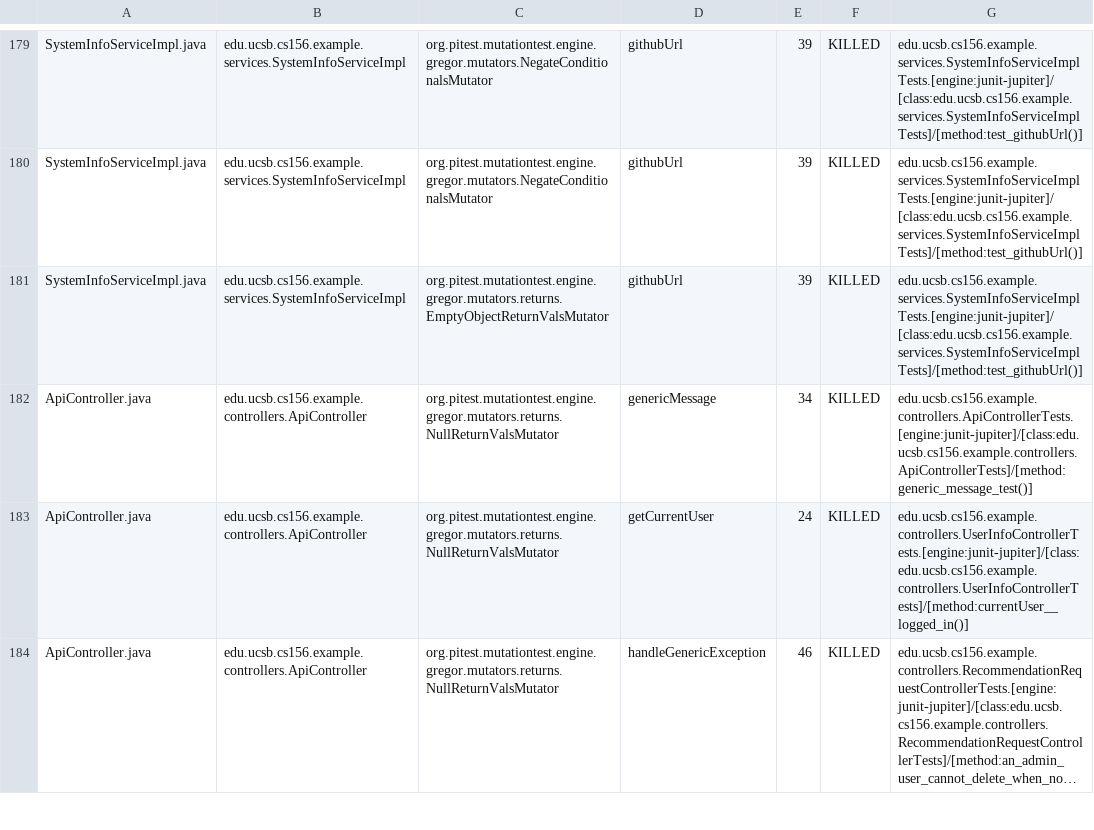
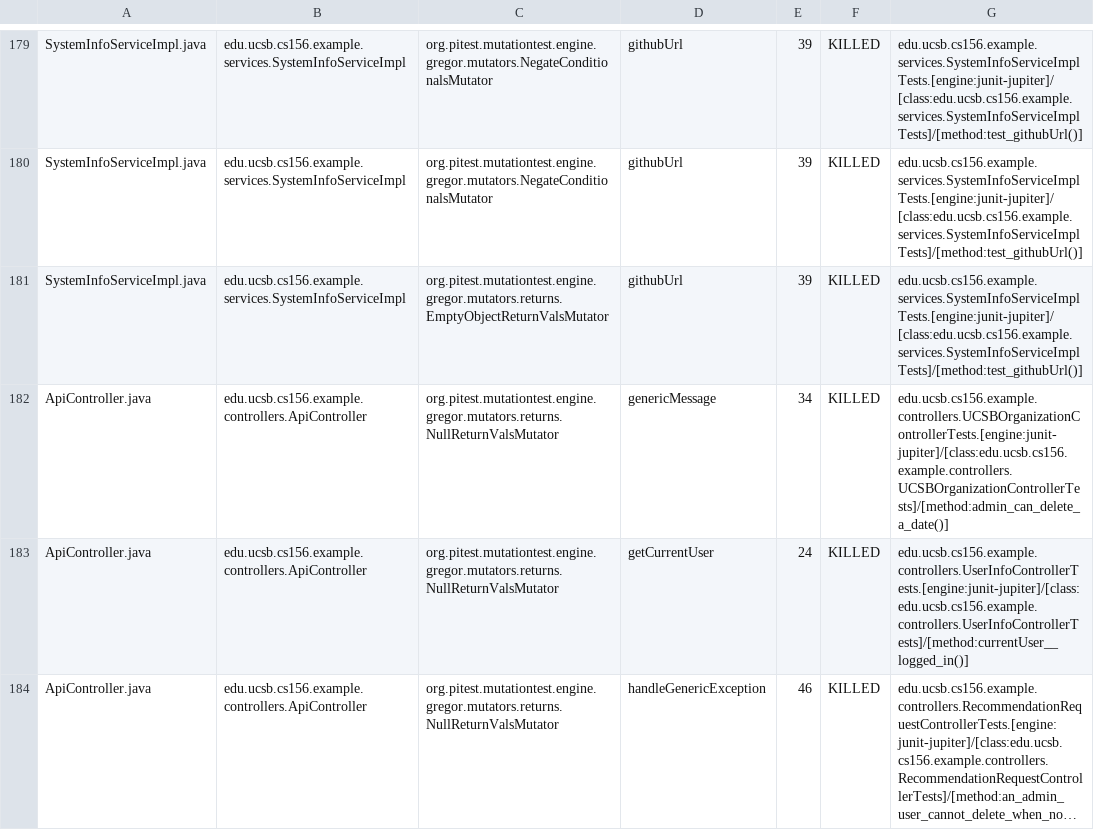
Before and after one commit to ucsb-cs156-s26/team02-s26-14, a CSV file: prs/118/pitest/mutations.csv, drawn as a sheet; only a part is shown, gaps mark what is left out; long unchanged cells end in ….

Commit message:
Deploying to gh-pages from @ ucsb-cs156-s26/team02-s26-14@d173300a8ba020351993a25dc1daf2ed7843edc0 🚀

```diff
--- a/prs/118/pitest/mutations.csv
+++ b/prs/118/pitest/mutations.csv
@@ -181,3 +181,3 @@ SystemInfoServiceImpl.java,edu.ucsb.cs156.example.services.SystemInfoServiceImpl
 SystemInfoServiceImpl.java,edu.ucsb.cs156.example.services.SystemInfoServiceImpl,org.pitest.mutationtest.engine.gregor.mutators.returns.EmptyObjectReturnValsMutator,githubUrl,39,KILLED,edu.ucsb.cs156.example.services.SystemInfoServiceImplTests.[engine:junit-jupiter]/[class:edu.ucsb.cs156.example.services.SystemInfoServiceImplTests]/[method:test_githubUrl()]
-ApiController.java,edu.ucsb.cs156.example.controllers.ApiController,org.pitest.mutationtest.engine.gregor.mutators.returns.NullReturnValsMutator,genericMessage,34,KILLED,edu.ucsb.cs156.example.controllers.ApiControllerTests.[engine:junit-jupiter]/[class:edu.ucsb.cs156.example.controllers.ApiControllerTests]/[method:generic_message_test()]
+ApiController.java,edu.ucsb.cs156.example.controllers.ApiController,org.pitest.mutationtest.engine.gregor.mutators.returns.NullReturnValsMutator,genericMessage,34,KILLED,edu.ucsb.cs156.example.controllers.UCSBOrganizationControllerTests.[engine:junit-jupiter]/[class:edu.ucsb.cs156.example.controllers.UCSBOrganizationControllerTests]/[method:admin_can_delete_a_date()]
 ApiController.java,edu.ucsb.cs156.example.controllers.ApiController,org.pitest.mutationtest.engine.gregor.mutators.returns.NullReturnValsMutator,getCurrentUser,24,KILLED,edu.ucsb.cs156.example.controllers.UserInfoControllerTests.[engine:junit-jupiter]/[class:edu.ucsb.cs156.example.controllers.UserInfoControllerTests]/[method:currentUser__logged_in()]
```
Also changed, not shown: 22 other files.
